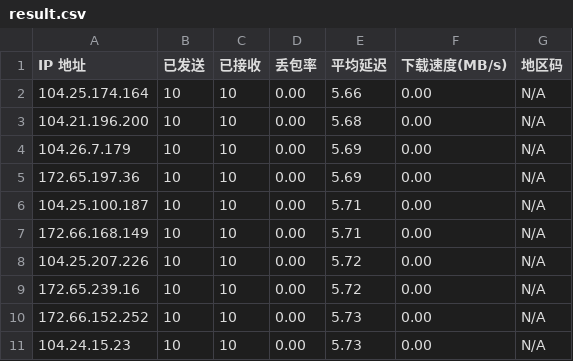
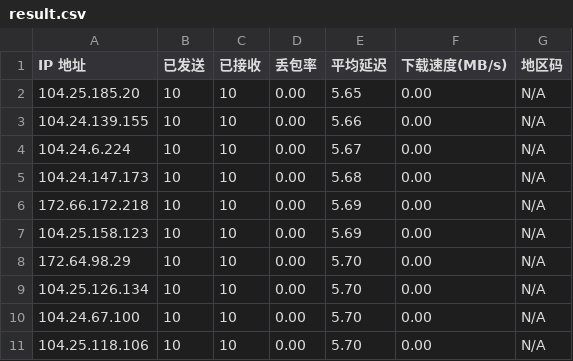
Before and after one commit to xsircn/TestSpeed, a CSV file: result.csv, drawn as a sheet.

```diff
--- a/result.csv
+++ b/result.csv
@@ -1,11 +1,11 @@
 IP 地址,已发送,已接收,丢包率,平均延迟,下载速度(MB/s),地区码
-104.25.174.164,10,10,0.00,5.66,0.00,N/A
-104.21.196.200,10,10,0.00,5.68,0.00,N/A
-104.26.7.179,10,10,0.00,5.69,0.00,N/A
-172.65.197.36,10,10,0.00,5.69,0.00,N/A
-104.25.100.187,10,10,0.00,5.71,0.00,N/A
-172.66.168.149,10,10,0.00,5.71,0.00,N/A
-104.25.207.226,10,10,0.00,5.72,0.00,N/A
-172.65.239.16,10,10,0.00,5.72,0.00,N/A
-172.66.152.252,10,10,0.00,5.73,0.00,N/A
-104.24.15.23,10,10,0.00,5.73,0.00,N/A
+104.25.185.20,10,10,0.00,5.65,0.00,N/A
+104.24.139.155,10,10,0.00,5.66,0.00,N/A
+104.24.6.224,10,10,0.00,5.67,0.00,N/A
+104.24.147.173,10,10,0.00,5.68,0.00,N/A
+172.66.172.218,10,10,0.00,5.69,0.00,N/A
+104.25.158.123,10,10,0.00,5.69,0.00,N/A
+172.64.98.29,10,10,0.00,5.70,0.00,N/A
+104.25.126.134,10,10,0.00,5.70,0.00,N/A
+104.24.67.100,10,10,0.00,5.70,0.00,N/A
+104.25.118.106,10,10,0.00,5.70,0.00,N/A
```
Also changed, not shown: 1 other file.
